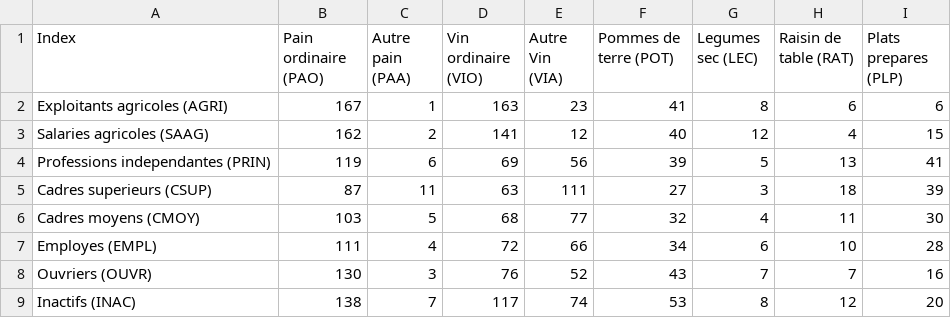
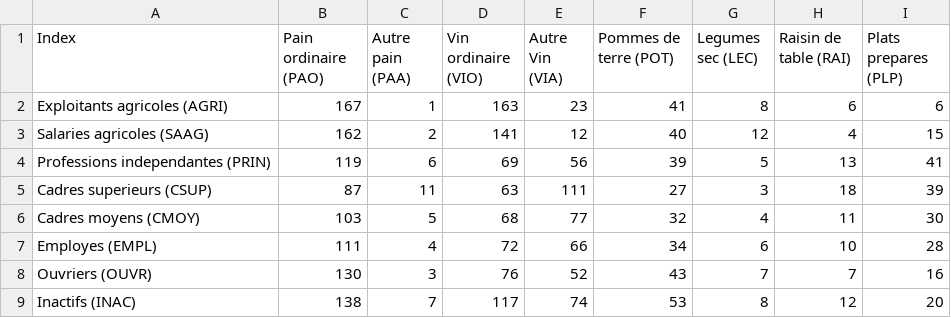
Before and after one commit to FirasKahlaoui/acp-project, a CSV file: ACP Data.csv, drawn as a sheet.

Commit message:
Transform to the original data

```diff
--- a/ACP Data.csv
+++ b/ACP Data.csv
@@ -1,2 +1,2 @@
-Index,Pain ordinaire (PAO),Autre pain (PAA),Vin ordinaire (VIO),Autre Vin (VIA),Pommes de terre (POT),Legumes sec (LEC),Raisin de table (RAT),Plats prepares (PLP)
+Index,Pain ordinaire (PAO),Autre pain (PAA),Vin ordinaire (VIO),Autre Vin (VIA),Pommes de terre (POT),Legumes sec (LEC),Raisin de table (RAI),Plats prepares (PLP)
 Exploitants agricoles (AGRI),167,1,163,23,41,8,6,6
```
Also changed, not shown: 1 other file.
